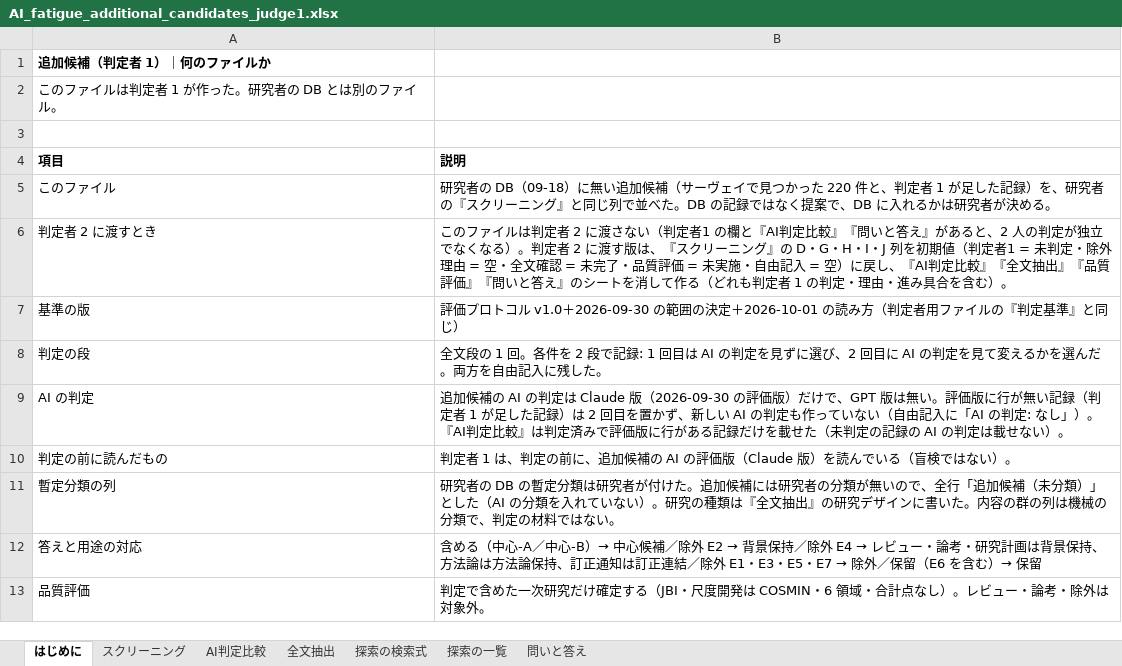
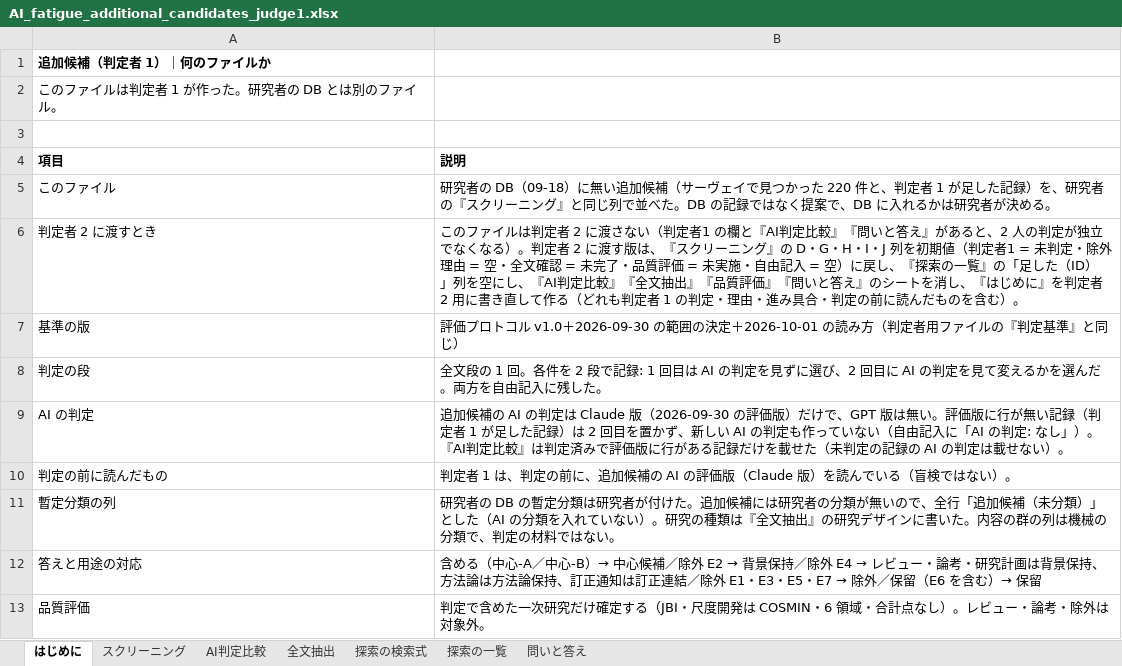
Before and after one commit to mikotomiura/GSE-prototype, an Excel workbook: .steering/20261002-ai-fatigue-after-34/archive/AI_fatigue_additional_candidates_judge1.xlsx, sheet はじめに, drawn as a sheet; only a part is shown; values as stored, in another font and other column widths than the file's, no borders; the diff names each change by its address in the sheet, - before the commit and + after, or states it on an @@ line.

```diff
--- a/.steering/20261002-ai-fatigue-after-34/archive/AI_fatigue_additional_candidates_judge1.xlsx (sheet はじめに)
+++ b/.steering/20261002-ai-fatigue-after-34/archive/AI_fatigue_additional_candidates_judge1.xlsx (sheet はじめに)
-B6 (説明): …戻し、『AI判定比較』『全文抽出』『品質評価』『問いと答え』のシートを消して作る（どれも判定者 1 の判定・理由・進み具合を含む）…
+B6 (説明): …戻し、『探索の一覧』の「足した（ID）」列を空にし、『AI判定比較』『全文抽出』『品質評価』『問いと答え』のシートを消し、『はじめに』を判定者 2 用に書き直して作る（どれも判定者 1 の判定・理由・進み具合・判定の前に読んだものを含む）…
```
Also changed, not shown: 14 other files.
